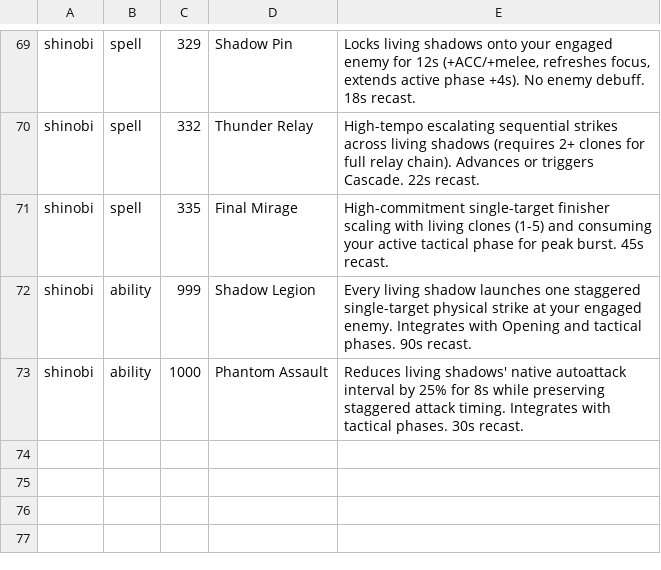
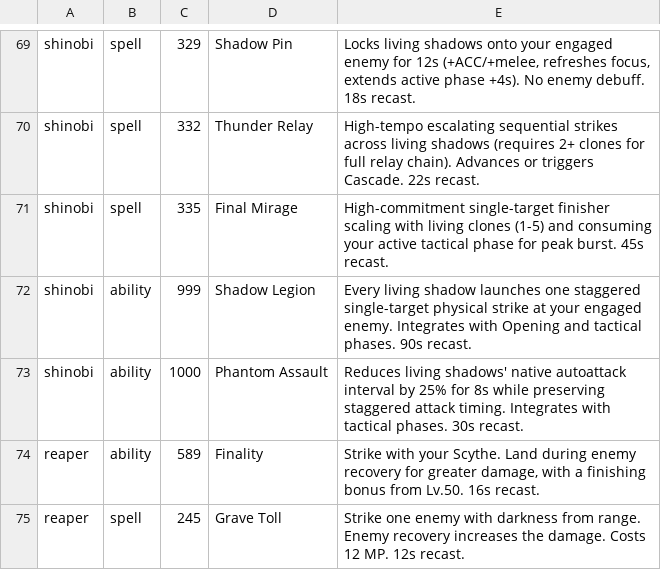
Before and after one commit to Infomatictek/overlordsxi-launcher, a TSV file: addons/ashita4/soulspire_soul_actions/data/soul_actions.tsv, drawn as a sheet; only a part is shown, gaps mark what is left out; the diff names each change by its address in the sheet, - before the commit and + after, or states it on an @@ line.

Commit message:
feat(soul): add Reaper action identities and recovery HUD

```diff
--- a/addons/ashita4/soulspire_soul_actions/data/soul_actions.tsv
+++ b/addons/ashita4/soulspire_soul_actions/data/soul_actions.tsv
+row 74: reaper | ability | 589 | Finality | Strike with your Scythe. Land during enemy recovery for greater damage, with a finishing bonus from Lv.50. 16s recast.
+row 75: reaper | spell | 245 | Grave Toll | Strike one enemy with darkness from range. Enemy recovery increases the damage. Costs 12 MP. 12s recast.
```
Also changed, not shown: addons/ashita4/soulspire_soul_actions/data/visibility.tsv, 2 other files.
